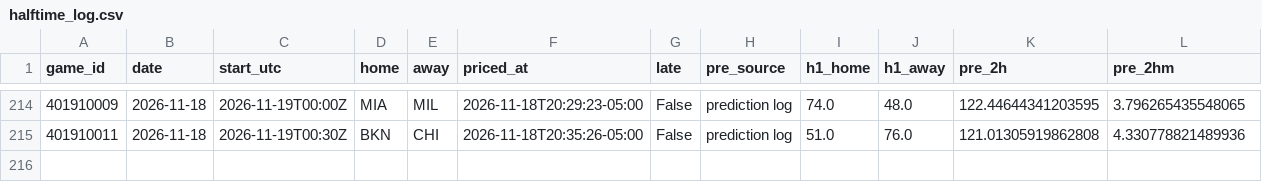
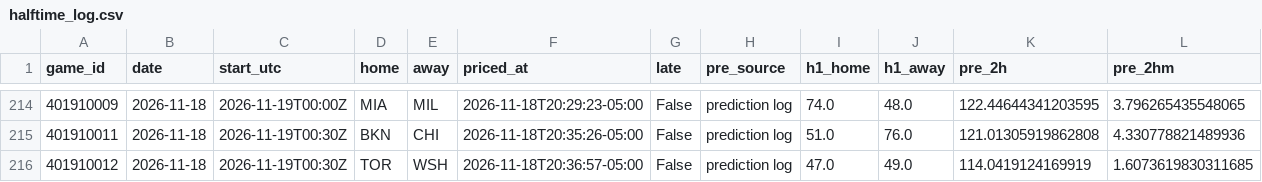
Before and after one commit to quintonmwilson/nba-model, a CSV file: model/halftime_log.csv, drawn as a sheet; only a part is shown, gaps mark what is left out; rows hold the shown columns only; the diff names each change by its address in the sheet, - before the commit and + after, or states it on an @@ line.

```diff
--- a/model/halftime_log.csv
+++ b/model/halftime_log.csv
+row 216: 401910012 | 2026-11-18 | 2026-11-19T00:30Z | TOR | WSH | 2026-11-18T20:36:57-05:00 | False | prediction log | 47.0 | 49.0 | 114.0419124169919 | 1.6073619830311685
```
Also changed, not shown: 1 other file.
